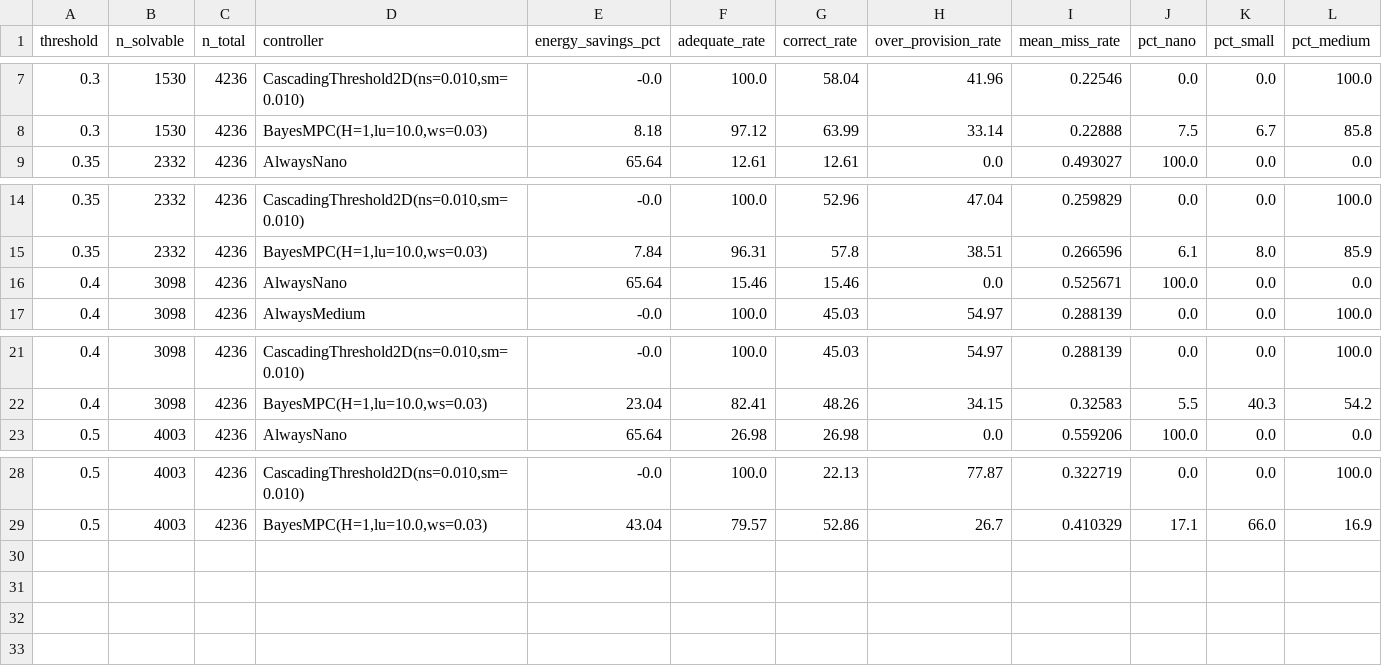
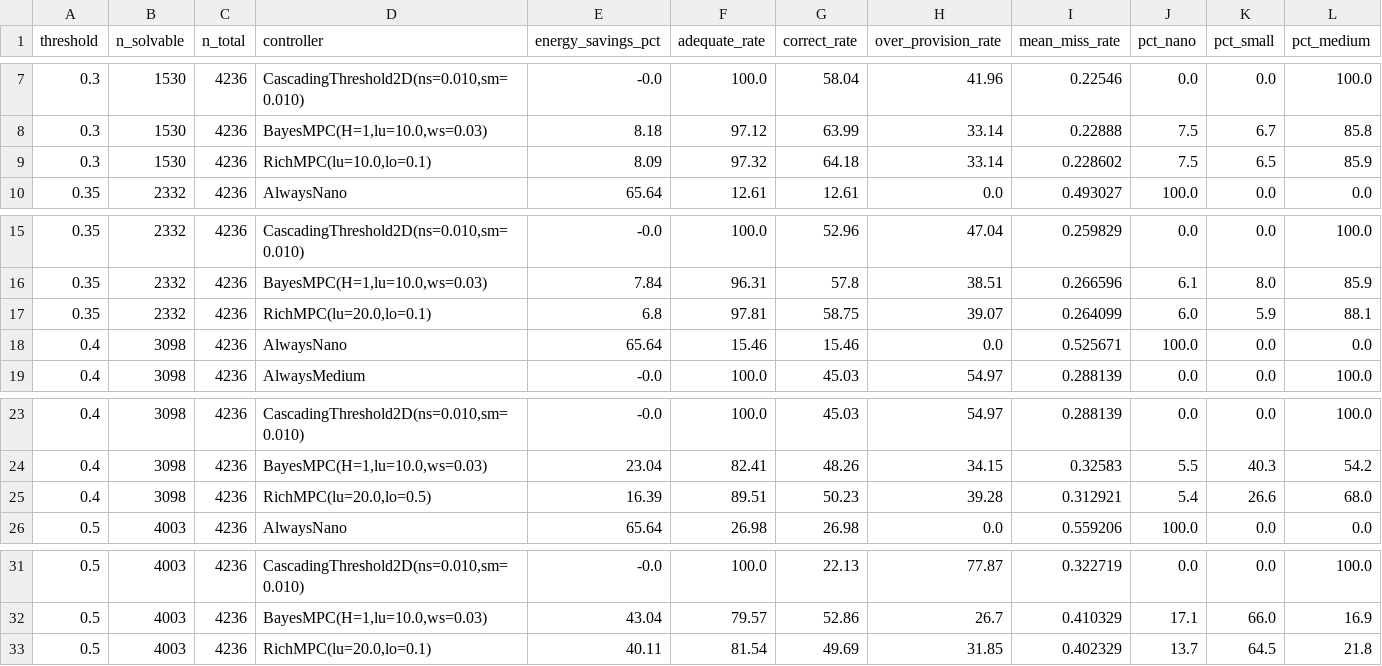
Before and after one commit to jayscpu/autosearch, a TSV file: controller_rerun/results.tsv, drawn as a sheet; only a part is shown, gaps mark what is left out; rows hold the shown columns only; the diff names each change by its address in the sheet, - before the commit and + after, or states it on an @@ line.

```diff
--- a/controller_rerun/results.tsv
+++ b/controller_rerun/results.tsv
+row 9: 0.3 | 1530 | 4236 | RichMPC(lu=10.0,lo=0.1) | 8.09 | 97.32 | 64.18 | 33.14 | 0.228602 | 7.5 | 6.5 | 85.9
+row 17: 0.35 | 2332 | 4236 | RichMPC(lu=20.0,lo=0.1) | 6.8 | 97.81 | 58.75 | 39.07 | 0.264099 | 6.0 | 5.9 | 88.1
+row 25: 0.4 | 3098 | 4236 | RichMPC(lu=20.0,lo=0.5) | 16.39 | 89.51 | 50.23 | 39.28 | 0.312921 | 5.4 | 26.6 | 68.0
+row 33: 0.5 | 4003 | 4236 | RichMPC(lu=20.0,lo=0.1) | 40.11 | 81.54 | 49.69 | 31.85 | 0.402329 | 13.7 | 64.5 | 21.8
```
Also changed, not shown: 2 other files.
